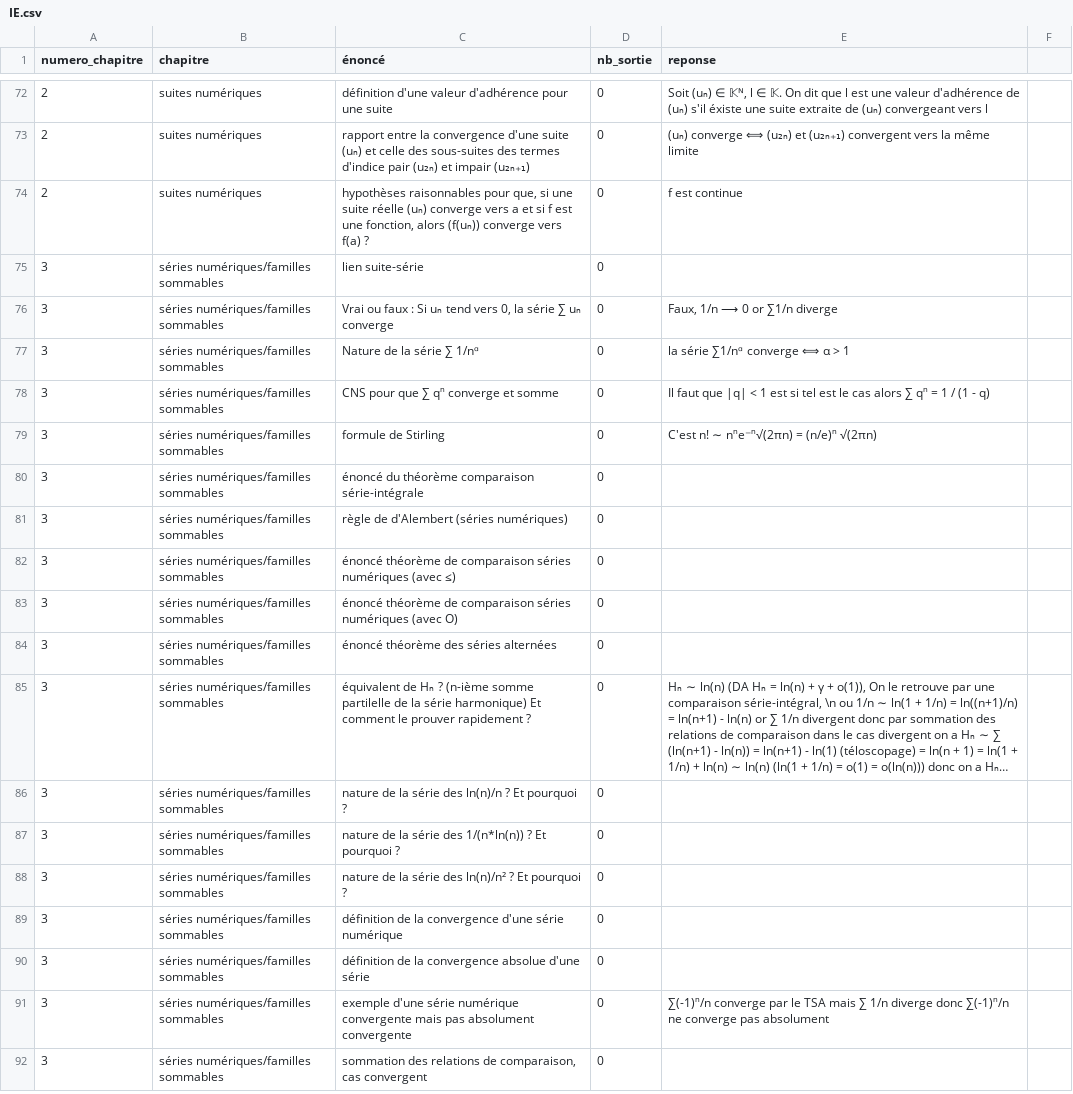
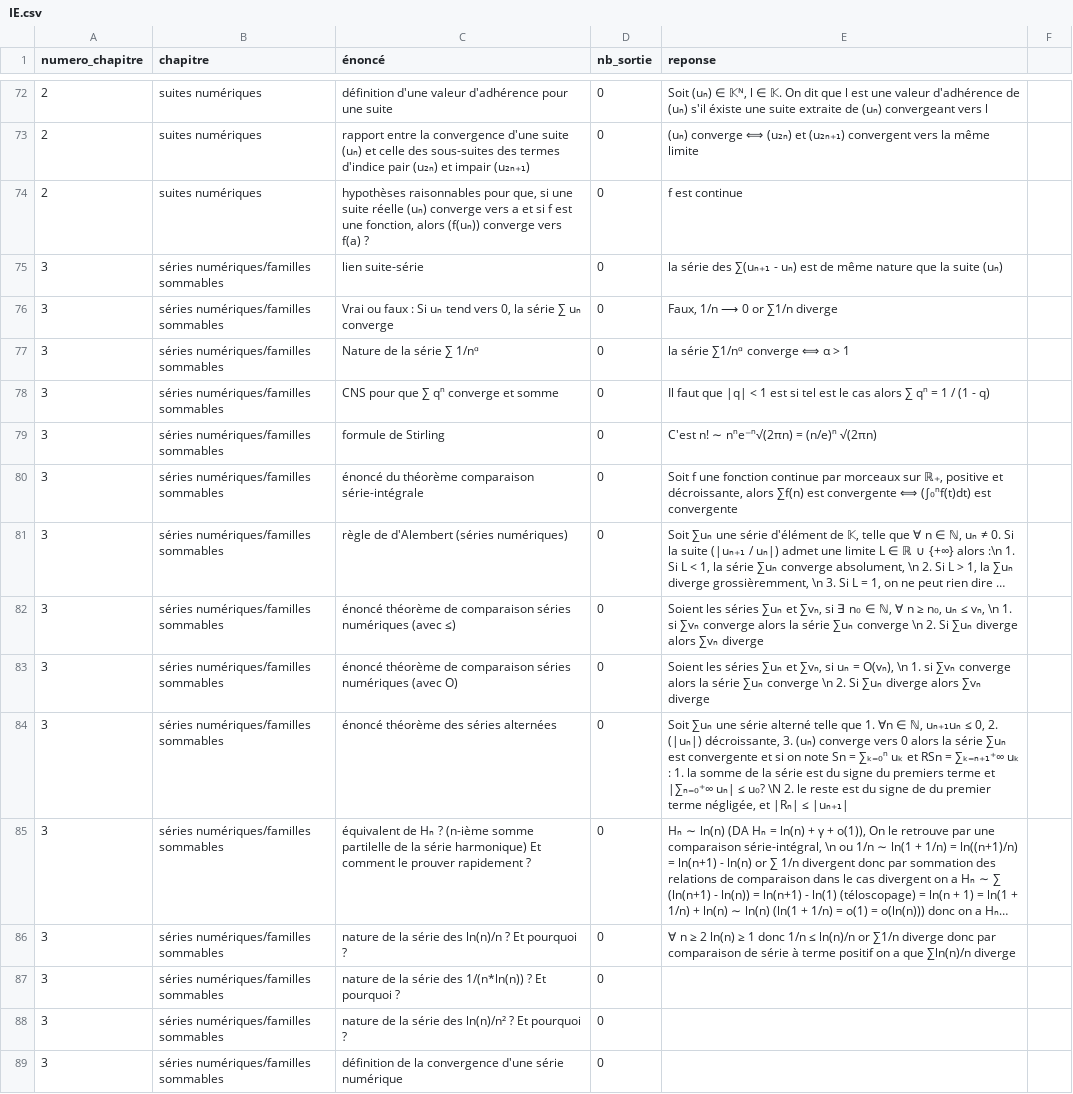
Before and after one commit to LCDG-tim-collab/question_math_mpi, a CSV file: IE.csv, drawn as a sheet; only a part is shown, gaps mark what is left out; the shorter side is filled out with more unchanged rows; long unchanged cells end in …; the diff names each change by its address in the sheet, - before the commit and + after, or states it on an @@ line.

Commit message:
series

```diff
--- a/IE.csv
+++ b/IE.csv
-E75 (reponse): (empty)
+E75 (reponse): la série des ∑(uₙ₊₁ - uₙ) est de même nature que la suite (uₙ)
-E80 (reponse): (empty)
+E80 (reponse): Soit f une fonction continue par morceaux sur ℝ₊, positive et décroissante, alors ∑f(n) est convergente ⟺ (∫₀ⁿf(t)dt) est convergente
-E81 (reponse): (empty)
+E81 (reponse): Soit ∑uₙ une série d'élément de 𝕂, telle que ∀ n ∈ ℕ, uₙ ≠ 0. Si la suite (|uₙ₊₁ / uₙ|) admet une limite L ∈ ℝ ∪ {+∞} alors :\n 1. Si L < 1, la série ∑uₙ converge absolument, \n 2. Si L > 1, la ∑uₙ diverge grossièremment, \n 3. Si L = 1, on ne peut rien dire …
-E82 (reponse): (empty)
+E82 (reponse): Soient les séries ∑uₙ et ∑vₙ, si ∃ n₀ ∈ ℕ, ∀ n ≥ n₀, uₙ ≤ vₙ, \n 1. si ∑vₙ converge alors la série ∑uₙ converge \n 2. Si ∑uₙ diverge alors ∑vₙ diverge
-E83 (reponse): (empty)
+E83 (reponse): Soient les séries ∑uₙ et ∑vₙ, si uₙ = O(vₙ), \n 1. si ∑vₙ converge alors la série ∑uₙ converge \n 2. Si ∑uₙ diverge alors ∑vₙ diverge
-E84 (reponse): (empty)
+E84 (reponse): Soit ∑uₙ une série alterné telle que 1. ∀n ∈ ℕ, uₙ₊₁uₙ ≤ 0, 2. (|uₙ|) décroissante, 3. (uₙ) converge vers 0 alors la série ∑uₙ est convergente et si on note Sn = ∑ₖ₌₀ⁿ uₖ et RSn = ∑ₖ₌ₙ₊₁⁺∞ uₖ : 1. la somme de la série est du signe du premiers terme et |∑ₙ₌₀⁺∞ uₙ| ≤ u₀? \N 2. le reste est du signe de du premier terme négligée, et |Rₙ| ≤ |uₙ₊₁|
-E86 (reponse): (empty)
+E86 (reponse): ∀ n ≥ 2 ln(n) ≥ 1 donc 1/n ≤ ln(n)/n or ∑1/n diverge donc par comparaison de série à terme positif on a que ∑ln(n)/n diverge
```
